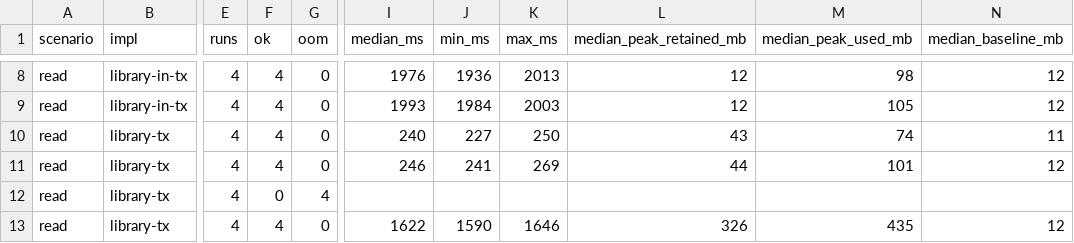
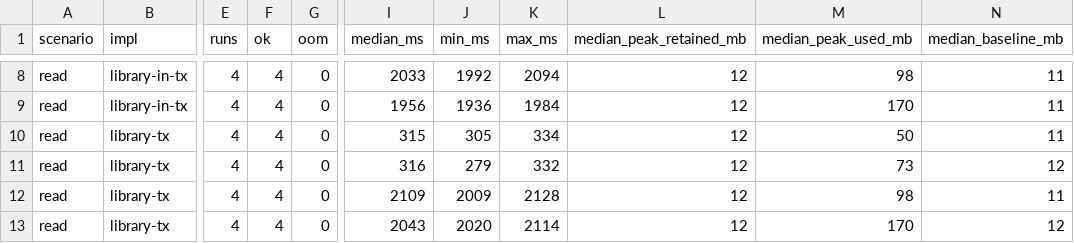
Before and after one commit to Jean8791/quarkus-batch-processor, a CSV file: benchmark/results/summary.csv, drawn as a sheet; only a part is shown, gaps mark what is left out; the diff covers the shown part only; the diff names each change by its address in the sheet, - before the commit and + after, or states it on an @@ line.

```diff
--- a/benchmark/results/summary.csv
+++ b/benchmark/results/summary.csv
-I8 (median_ms): 1976
+I8 (median_ms): 2033
-J8 (min_ms): 1936
+J8 (min_ms): 1992
-K8 (max_ms): 2013
+K8 (max_ms): 2094
-N8:N9 (median_baseline_mb): 12
+N8:N9 (median_baseline_mb): 11
-I9 (median_ms): 1993
+I9 (median_ms): 1956
-J9 (min_ms): 1984
+J9 (min_ms): 1936
-K9 (max_ms): 2003
+K9 (max_ms): 1984
-M9 (median_peak_used_mb): 105
+M9 (median_peak_used_mb): 170
-I10 (median_ms): 240
+I10 (median_ms): 315
-J10 (min_ms): 227
+J10 (min_ms): 305
-K10 (max_ms): 250
+K10 (max_ms): 334
-L10 (median_peak_retained_mb): 43
+L10 (median_peak_retained_mb): 12
-M10 (median_peak_used_mb): 74
+M10 (median_peak_used_mb): 50
-I11 (median_ms): 246
+I11 (median_ms): 316
-J11 (min_ms): 241
+J11 (min_ms): 279
-K11 (max_ms): 269
+K11 (max_ms): 332
-L11 (median_peak_retained_mb): 44
+L11 (median_peak_retained_mb): 12
-M11 (median_peak_used_mb): 101
+M11 (median_peak_used_mb): 73
-F12 (ok): 0
+F12 (ok): 4
-G12 (oom): 4
+G12 (oom): 0
-I12 (median_ms): (empty)
+I12 (median_ms): 2109
-J12 (min_ms): (empty)
+J12 (min_ms): 2009
-K12 (max_ms): (empty)
+K12 (max_ms): 2128
-L12 (median_peak_retained_mb): (empty)
+L12 (median_peak_retained_mb): 12
-M12 (median_peak_used_mb): (empty)
+M12 (median_peak_used_mb): 98
-N12 (median_baseline_mb): (empty)
+N12 (median_baseline_mb): 11
-I13 (median_ms): 1622
+I13 (median_ms): 2043
-J13 (min_ms): 1590
+J13 (min_ms): 2020
-K13 (max_ms): 1646
+K13 (max_ms): 2114
-L13 (median_peak_retained_mb): 326
+L13 (median_peak_retained_mb): 12
-M13 (median_peak_used_mb): 435
+M13 (median_peak_used_mb): 170
```
Also changed, not shown: 80 edited cells elsewhere in this file, benchmark/results/results.csv, 4 other files.
